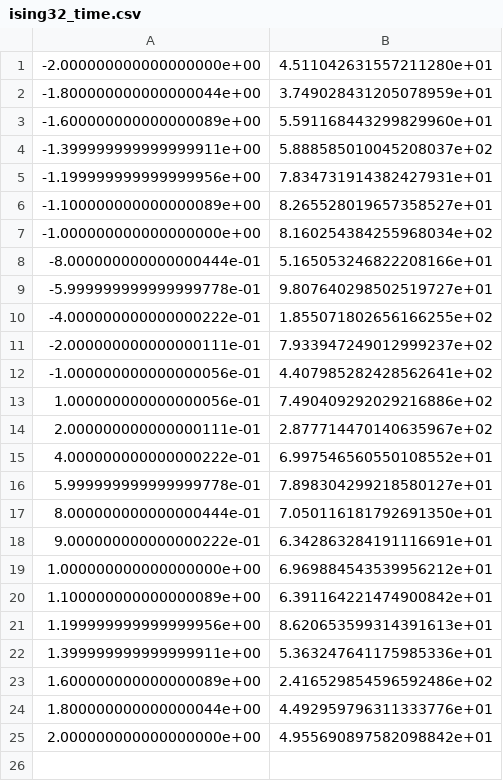
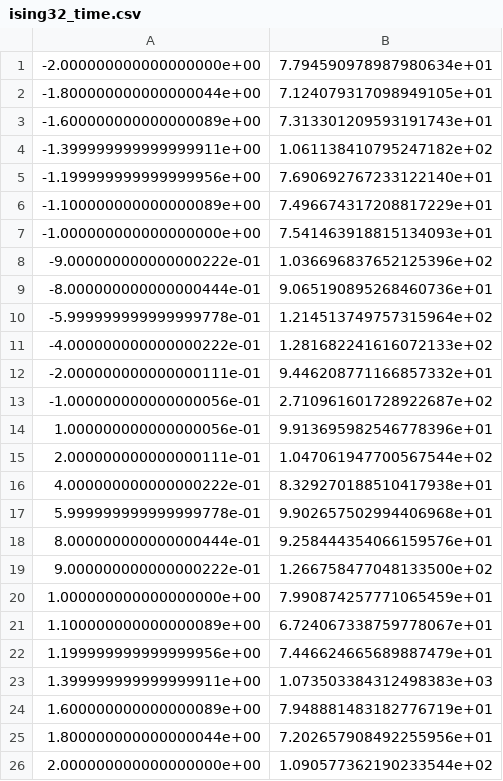
Before and after one commit to BurgerAndreas/itensor-excited-states, a CSV file: SyTen-results/data_spinOne/ising32_time.csv, drawn as a sheet.

```diff
--- a/SyTen-results/data_spinOne/ising32_time.csv
+++ b/SyTen-results/data_spinOne/ising32_time.csv
@@ -1,25 +1,26 @@
--2.000000000000000000e+00,4.511042631557211280e+01
--1.800000000000000044e+00,3.749028431205078959e+01
--1.600000000000000089e+00,5.591168443299829960e+01
--1.399999999999999911e+00,5.888585010045208037e+02
--1.199999999999999956e+00,7.834731914382427931e+01
--1.100000000000000089e+00,8.265528019657358527e+01
--1.000000000000000000e+00,8.160254384255968034e+02
--8.000000000000000444e-01,5.165053246822208166e+01
--5.999999999999999778e-01,9.807640298502519727e+01
--4.000000000000000222e-01,1.855071802656166255e+02
--2.000000000000000111e-01,7.933947249012999237e+02
--1.000000000000000056e-01,4.407985282428562641e+02
-1.000000000000000056e-01,7.490409292029216886e+02
-2.000000000000000111e-01,2.877714470140635967e+02
-4.000000000000000222e-01,6.997546560550108552e+01
-5.999999999999999778e-01,7.898304299218580127e+01
-8.000000000000000444e-01,7.050116181792691350e+01
-9.000000000000000222e-01,6.342863284191116691e+01
-1.000000000000000000e+00,6.969884543539956212e+01
-1.100000000000000089e+00,6.391164221474900842e+01
-1.199999999999999956e+00,8.620653599314391613e+01
-1.399999999999999911e+00,5.363247641175985336e+01
-1.600000000000000089e+00,2.416529854596592486e+02
-1.800000000000000044e+00,4.492959796311333776e+01
-2.000000000000000000e+00,4.955690897582098842e+01
+-2.000000000000000000e+00,7.794590978987980634e+01
+-1.800000000000000044e+00,7.124079317098949105e+01
+-1.600000000000000089e+00,7.313301209593191743e+01
+-1.399999999999999911e+00,1.061138410795247182e+02
+-1.199999999999999956e+00,7.690692767233122140e+01
+-1.100000000000000089e+00,7.496674317208817229e+01
+-1.000000000000000000e+00,7.541463918815134093e+01
+-9.000000000000000222e-01,1.036696837652125396e+02
+-8.000000000000000444e-01,9.065190895268460736e+01
+-5.999999999999999778e-01,1.214513749757315964e+02
+-4.000000000000000222e-01,1.281682241616072133e+02
+-2.000000000000000111e-01,9.446208771166857332e+01
+-1.000000000000000056e-01,2.710961601728922687e+02
+1.000000000000000056e-01,9.913695982546778396e+01
+2.000000000000000111e-01,1.047061947700567544e+02
+4.000000000000000222e-01,8.329270188510417938e+01
+5.999999999999999778e-01,9.902657502994406968e+01
+8.000000000000000444e-01,9.258444354066159576e+01
+9.000000000000000222e-01,1.266758477048133500e+02
+1.000000000000000000e+00,7.990874257771065459e+01
+1.100000000000000089e+00,6.724067338759778067e+01
+1.199999999999999956e+00,7.446624665689887479e+01
+1.399999999999999911e+00,1.073503384312498383e+03
+1.600000000000000089e+00,7.948881483182776719e+01
+1.800000000000000044e+00,7.202657908492255956e+01
+2.000000000000000000e+00,1.090577362190233544e+02
```
Also changed, not shown: SyTen-results/data_spinOne/ising16_energy.csv, SyTen-results/data_spinOne/ising16_time.csv, 8 other files.
